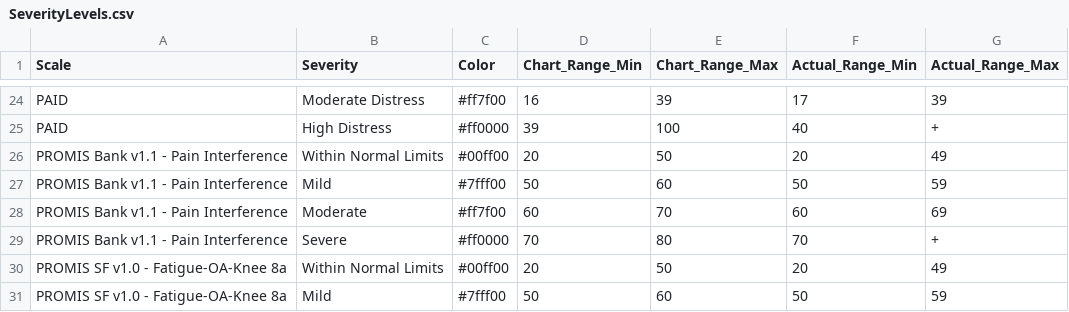
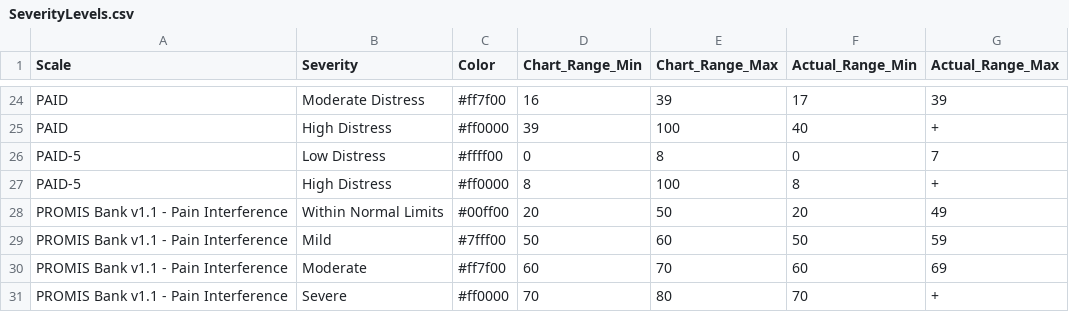
Before and after one commit to iftu-syed/b-prod, a CSV file: proms/Doctor_Login_Page/public/SeverityLevels.csv, drawn as a sheet; only a part is shown, gaps mark what is left out; the shorter side is filled out with more unchanged rows; the diff names each change by its address in the sheet, - before the commit and + after, or states it on an @@ line.

```diff
--- a/proms/Doctor_Login_Page/public/SeverityLevels.csv
+++ b/proms/Doctor_Login_Page/public/SeverityLevels.csv
+row 26: PAID-5 | Low Distress | #ffff00 | 0 | 8 | 0 | 7
+row 27: PAID-5 | High Distress | #ff0000 | 8 | 100 | 8 | +
```
Also changed, not shown: proms/Doctor_Login_Page/public/SeverityLevels_ar.csv, proms/common_login/public/SeverityLevels.csv, 9 other files.
